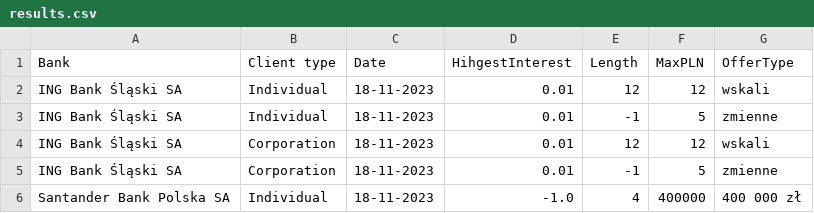
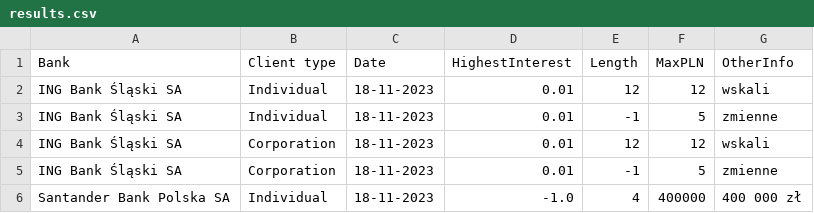
Before and after one commit to Laszer271/supervision_hack, a CSV file: results.csv, drawn as a sheet; only a part is shown.

```diff
--- a/results.csv
+++ b/results.csv
@@ -1,2 +1,2 @@
-Bank,Client type,Date,HihgestInterest,Length,MaxPLN,OfferType
+Bank,Client type,Date,HighestInterest,Length,MaxPLN,OtherInfo
 ING Bank Śląski SA,Individual,18-11-2023,0.01,12,12,wskali
```
Also changed, not shown: 6 other files.
